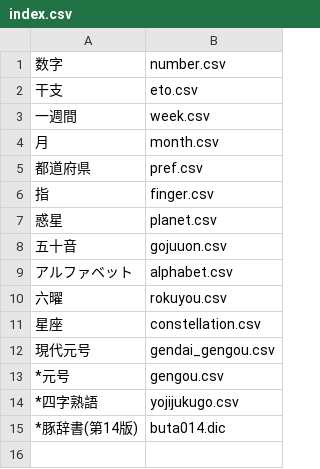
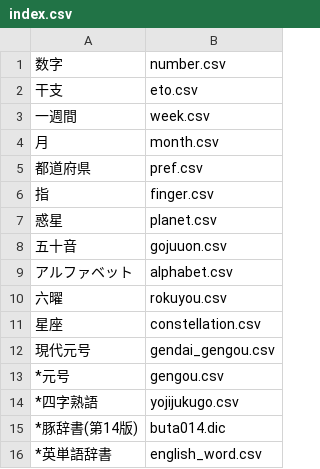
Before and after one commit to izmktr/riddletools, a CSV file: public/dic/index.csv, drawn as a sheet; the diff names each change by its address in the sheet, - before the commit and + after, or states it on an @@ line.

```diff
--- a/public/dic/index.csv
+++ b/public/dic/index.csv
+row 16: *英単語辞書 | english_word.csv
```
Also changed, not shown: 2 other files.
